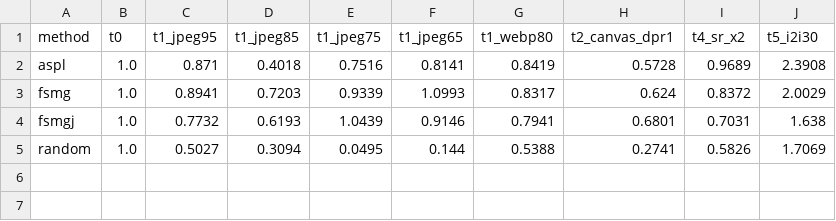
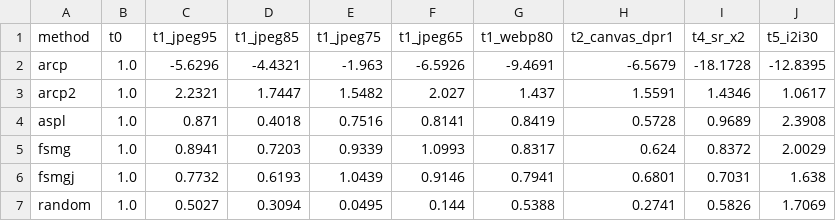
Before and after one commit to Hyyyyyyy999/ScrapeBench, a CSV file: runs/full/retention_stage_A.csv, drawn as a sheet; the diff names each change by its address in the sheet, - before the commit and + after, or states it on an @@ line.

```diff
--- a/runs/full/retention_stage_A.csv
+++ b/runs/full/retention_stage_A.csv
+row 2: arcp | 1.0 | -5.6296 | -4.4321 | -1.963 | -6.5926 | -9.4691 | -6.5679 | -18.1728 | -12.8395
+row 3: arcp2 | 1.0 | 2.2321 | 1.7447 | 1.5482 | 2.027 | 1.437 | 1.5591 | 1.4346 | 1.0617
```
Also changed, not shown: runs/full/instantid_summary.csv, runs/full/summary_ci.csv, 43 other files.
